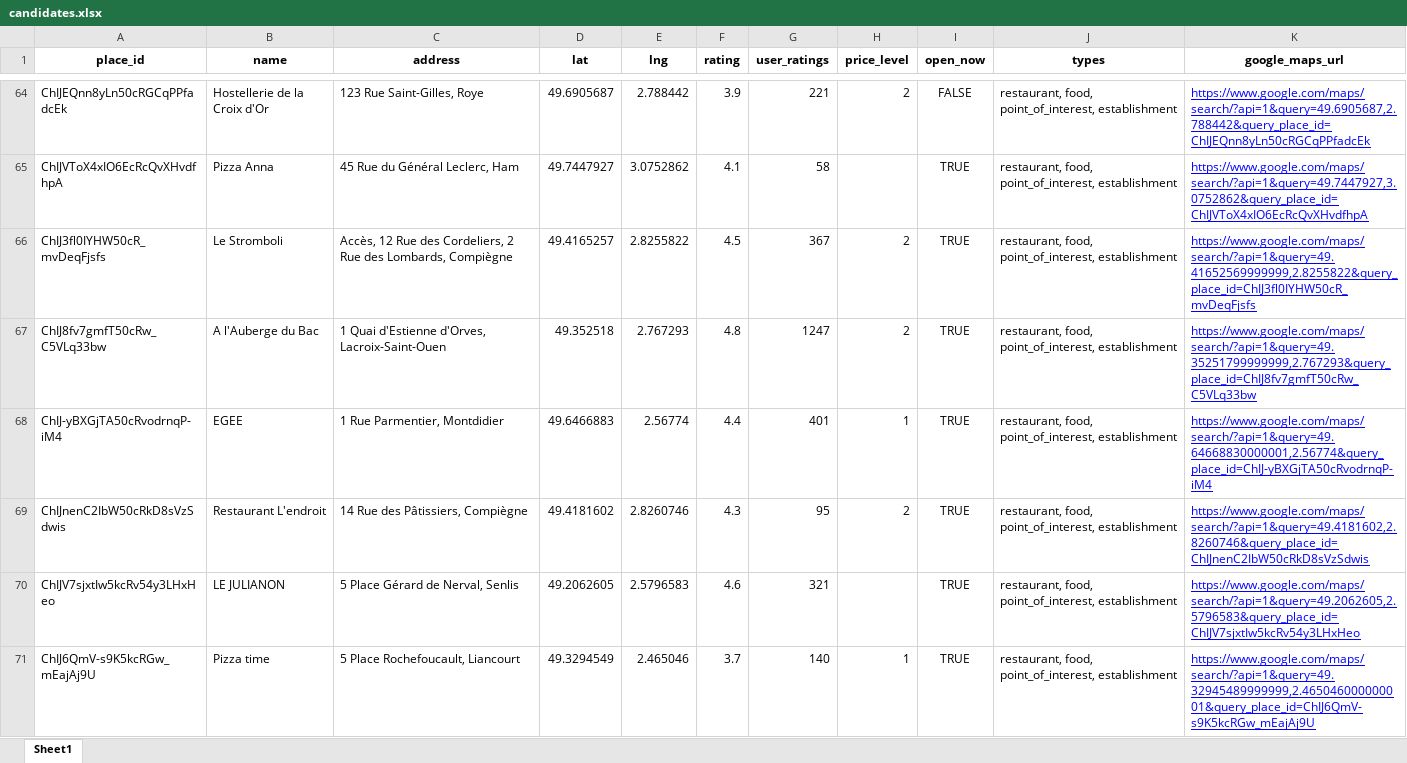
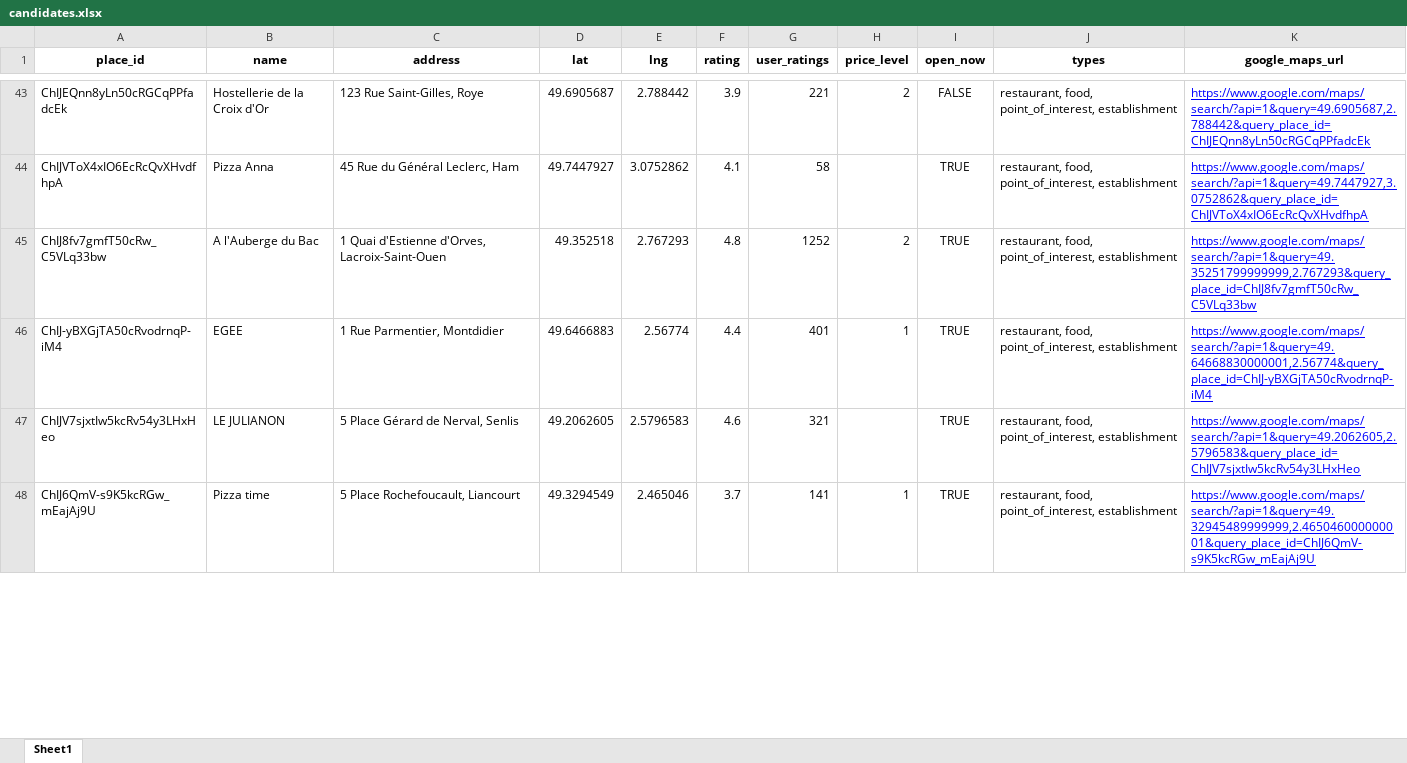
Before and after one commit to sbalen/op-weg, an Excel workbook: data/processed/candidates.xlsx, sheet Sheet1, drawn as a sheet; only a part is shown, gaps mark what is left out; values as stored, in another font and other column widths than the file's, no borders; removed rows and columns are numbered as before the commit, all else as after; the diff covers the shown part only; the diff names each change by its address in the sheet, - before the commit and + after, or states it on an @@ line.

```diff
--- a/data/processed/candidates.xlsx (sheet Sheet1)
+++ b/data/processed/candidates.xlsx (sheet Sheet1)
-row 66: ChIJ3fl0IYHW50cR_mvDeqFjsfs | Le Stromboli | Accès, 12 Rue des Cordeliers, 2 Rue des Lombards, Compiègne | 49.4165257 | 2.8255822 | 4.5 | 367 | 2 | TRUE | restaurant, food, point_of_interest, establishment | https://www.google.com/maps/search/?api=1&query=49.41652569999999,2.8255822&query_place_id=ChIJ3fl0IYHW50cR_mvDeqFjsfs
-G45 (user_ratings): 1247
+G45 (user_ratings): 1252
-row 69: ChIJnenC2IbW50cRkD8sVzSdwis | Restaurant L'endroit | 14 Rue des Pâtissiers, Compiègne | 49.4181602 | 2.8260746 | 4.3 | 95 | 2 | TRUE | restaurant, food, point_of_interest, establishment | https://www.google.com/maps/search/?api=1&query=49.4181602,2.8260746&query_place_id=ChIJnenC2IbW50cRkD8sVzSdwis
-G48 (user_ratings): 140
+G48 (user_ratings): 141
```
Also changed, not shown: 22 removed rows and 44 edited cells elsewhere in this sheet, 3 other files.
